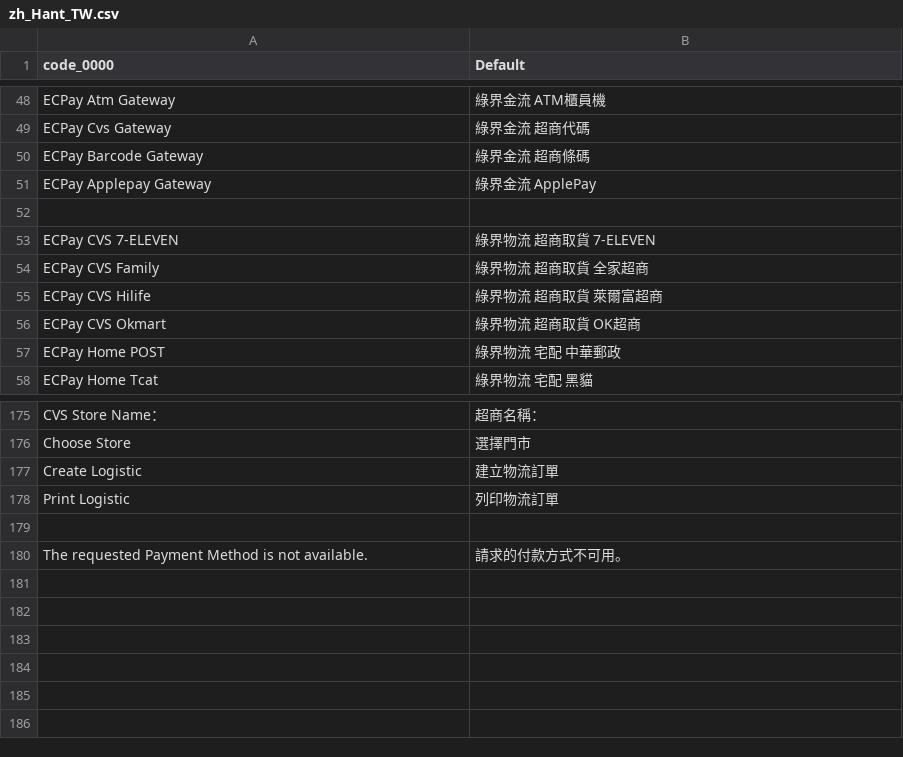
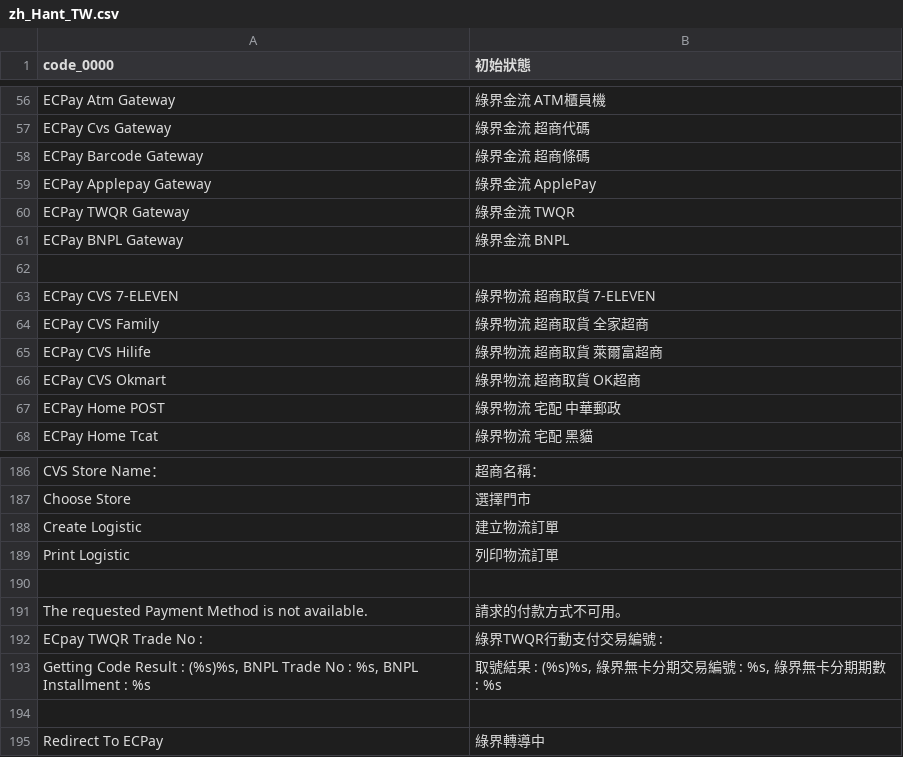
Before and after one commit to ECPay/magento2-module-general, a CSV file: i18n/zh_Hant_TW.csv, drawn as a sheet; only a part is shown, gaps mark what is left out; the diff covers the shown part only.

```diff
--- a/i18n/zh_Hant_TW.csv
+++ b/i18n/zh_Hant_TW.csv
@@ -1 +1 @@
-"code_0000","Default"
+"code_0000","初始狀態"
@@ -51,2 +59,4 @@
 "ECPay Applepay Gateway","綠界金流 ApplePay"
+"ECPay TWQR Gateway","綠界金流 TWQR"
+"ECPay BNPL Gateway","綠界金流 BNPL"
 
@@ -180 +191,5 @@
 "The requested Payment Method is not available.","請求的付款方式不可用。"
+"ECpay TWQR Trade No : ","綠界TWQR行動支付交易編號 : "
+"Getting Code Result : (%s)%s, BNPL Trade No : %s, BNPL Installment : %s","取號結果 : (%s)%s, 綠界無卡分期交易編號 : %s, 綠界無卡分期期數 : %s"
+
+"Redirect To ECPay","綠界轉導中"
```
Also changed, not shown: 9 added rows and 13 edited cells elsewhere in this file, i18n/en_US.csv, 38 other files.
